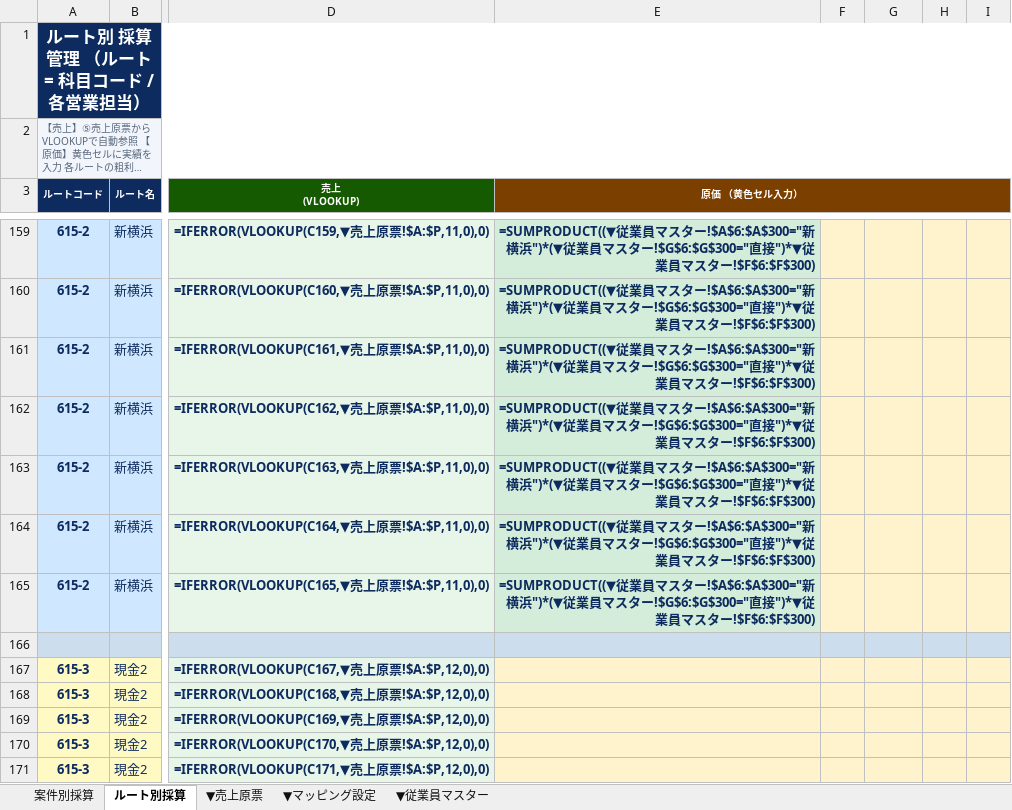
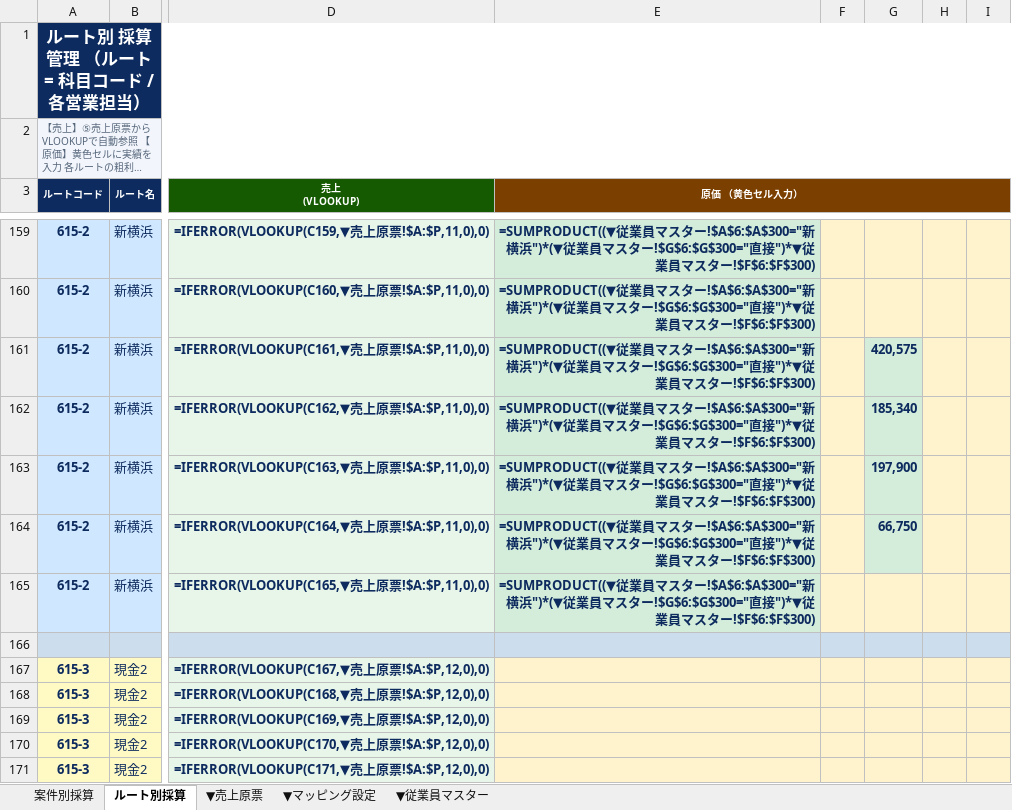
Before and after one commit to monomapblog-ui/sacure, an Excel workbook: sacure_採算管理_v4_ルート別案件別.xlsx, sheet ルート別採算, drawn as a sheet; only a part is shown, gaps mark what is left out; long unchanged cells end in …; values as stored, in another font and other column widths than the file's, no borders; formulas without a stored value are shown as written; conditional formats not drawn; the diff covers the shown part only; the diff names each change by its address in the sheet, - before the commit and + after, or states it on an @@ line.

```diff
--- a/sacure_採算管理_v4_ルート別案件別.xlsx (sheet ルート別採算)
+++ b/sacure_採算管理_v4_ルート別案件別.xlsx (sheet ルート別採算)
-G161: (empty)
+G161: 420,575
-G161:G164 fill: #FFF3CD
+G161:G164 fill: #D4EDDA
-G162: (empty)
+G162: 185,340
-G163: (empty)
+G163: 197,900
-G164: (empty)
+G164: 66,750
```
Also changed, not shown: 13 edited cells and cell formats elsewhere in this sheet, 1 other file.
